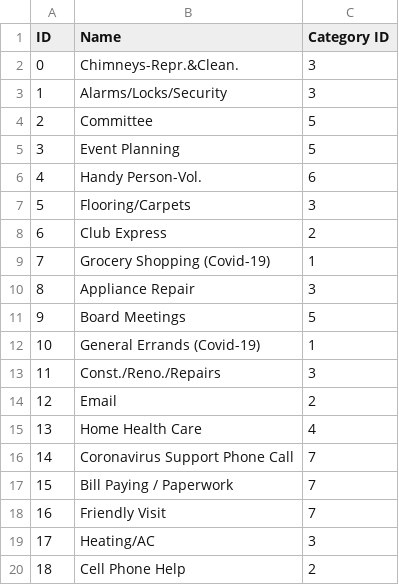
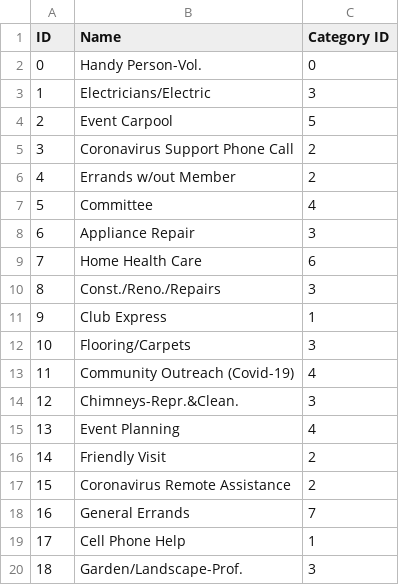
Before and after one commit to cornellh4i/love-living-at-home, a CSV file: app/data/out/services.csv, drawn as a sheet; only a part is shown; the diff covers the shown part only.

```diff
--- a/app/data/out/services.csv
+++ b/app/data/out/services.csv
@@ -1,20 +1,20 @@
 ID,Name,Category ID
-0,Chimneys-Repr.&Clean.,3
-1,Alarms/Locks/Security,3
-2,Committee,5
-3,Event Planning,5
-4,Handy Person-Vol.,6
-5,Flooring/Carpets,3
-6,Club Express,2
-7,Grocery Shopping (Covid-19),1
-8,Appliance Repair,3
-9,Board Meetings,5
-10,General Errands (Covid-19),1
-11,Const./Reno./Repairs,3
-12,Email,2
-13,Home Health Care,4
-14,Coronavirus Support Phone Call,7
-15,Bill Paying / Paperwork,7
-16,Friendly Visit,7
-17,Heating/AC,3
-18,Cell Phone Help,2
+0,Handy Person-Vol.,0
+1,Electricians/Electric,3
+2,Event Carpool,5
+3,Coronavirus Support Phone Call,2
+4,Errands w/out Member,2
+5,Committee,4
+6,Appliance Repair,3
+7,Home Health Care,6
+8,Const./Reno./Repairs,3
+9,Club Express,1
+10,Flooring/Carpets,3
+11,Community Outreach (Covid-19),4
+12,Chimneys-Repr.&Clean.,3
+13,Event Planning,4
+14,Friendly Visit,2
+15,Coronavirus Remote Assistance,2
+16,General Errands,7
+17,Cell Phone Help,1
+18,Garden/Landscape-Prof. ,3
```
Also changed, not shown: 17 edited cells elsewhere in this file, app/data/in/club_express_exports/additional_contact_data.csv, app/data/in/club_express_exports/members_including_metro_area_data.csv, 36 other files.
